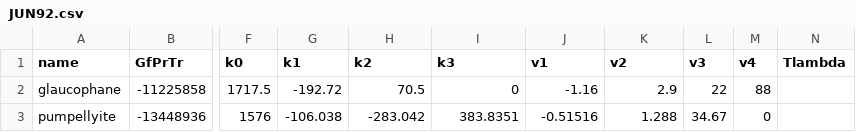
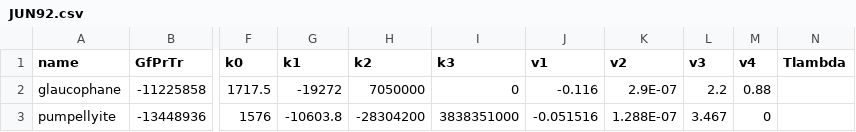
Before and after one commit to r-forge/chnosz, a CSV file: pkg/CHNOSZ/inst/extdata/Berman/JUN92.csv, drawn as a sheet; only a part is shown, gaps mark what is left out; the diff names each change by its address in the sheet, - before the commit and + after, or states it on an @@ line.

```diff
--- a/pkg/CHNOSZ/inst/extdata/Berman/JUN92.csv
+++ b/pkg/CHNOSZ/inst/extdata/Berman/JUN92.csv
-G2 (k1): -192.72
+G2 (k1): -19272
-H2 (k2): 70.5
+H2 (k2): 7050000
-J2 (v1): -1.16
+J2 (v1): -0.116
-K2 (v2): 2.9
+K2 (v2): 2.9E-07
-L2 (v3): 22
+L2 (v3): 2.2
-M2 (v4): 88
+M2 (v4): 0.88
-G3 (k1): -106.038
+G3 (k1): -10603.8
-H3 (k2): -283.042
+H3 (k2): -28304200
-I3 (k3): 383.8351
+I3 (k3): 3838351000
-J3 (v1): -0.51516
+J3 (v1): -0.051516
-K3 (v2): 1.288
+K3 (v2): 1.288E-07
-L3 (v3): 34.67
+L3 (v3): 3.467
```
Also changed, not shown: pkg/CHNOSZ/inst/extdata/Berman/Ber88.csv, pkg/CHNOSZ/inst/extdata/Berman/Ber90.csv, 10 other files.
